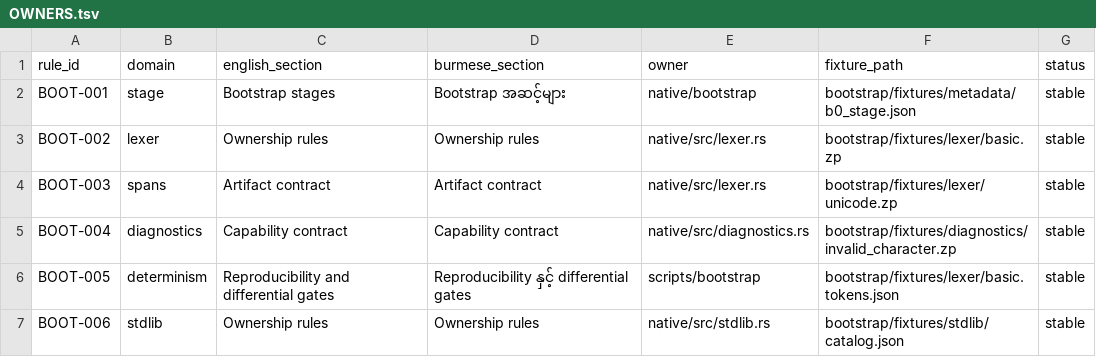
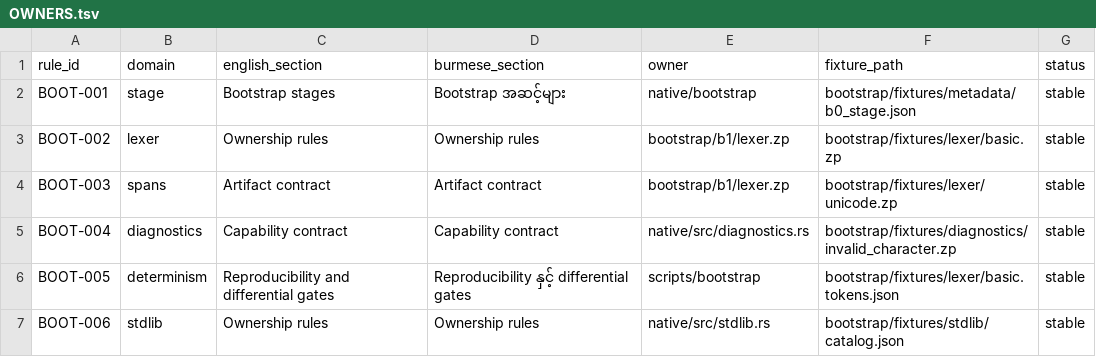
Before and after one commit to hidecard/zap, a TSV file: bootstrap/contracts/OWNERS.tsv, drawn as a sheet; only a part is shown.

Commit message:
chore: record B1 lexer ownership milestone

```diff
--- a/bootstrap/contracts/OWNERS.tsv
+++ b/bootstrap/contracts/OWNERS.tsv
@@ -2,4 +2,4 @@ rule_id	domain	english_section	burmese_section	owner	fixture_path	status
 BOOT-001	stage	Bootstrap stages	Bootstrap အဆင့်များ	native/bootstrap	bootstrap/fixtures/metadata/b0_stage.json	stable
-BOOT-002	lexer	Ownership rules	Ownership rules	native/src/lexer.rs	bootstrap/fixtures/lexer/basic.zp	stable
-BOOT-003	spans	Artifact contract	Artifact contract	native/src/lexer.rs	bootstrap/fixtures/lexer/unicode.zp	stable
+BOOT-002	lexer	Ownership rules	Ownership rules	bootstrap/b1/lexer.zp	bootstrap/fixtures/lexer/basic.zp	stable
+BOOT-003	spans	Artifact contract	Artifact contract	bootstrap/b1/lexer.zp	bootstrap/fixtures/lexer/unicode.zp	stable
 BOOT-004	diagnostics	Capability contract	Capability contract	native/src/diagnostics.rs	bootstrap/fixtures/diagnostics/invalid_character.zp	stable
```
Also changed, not shown: 3 other files.
